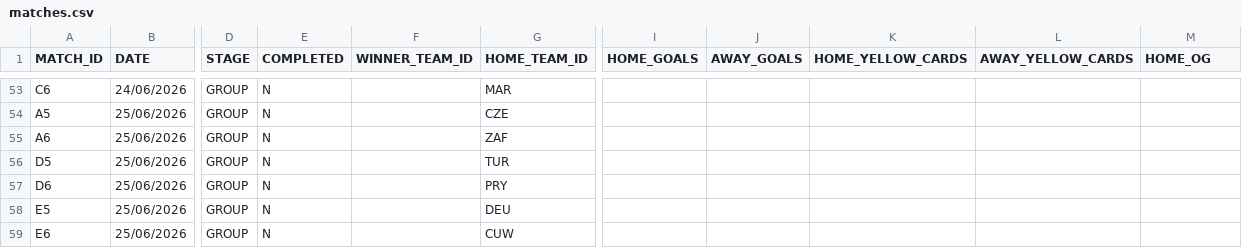
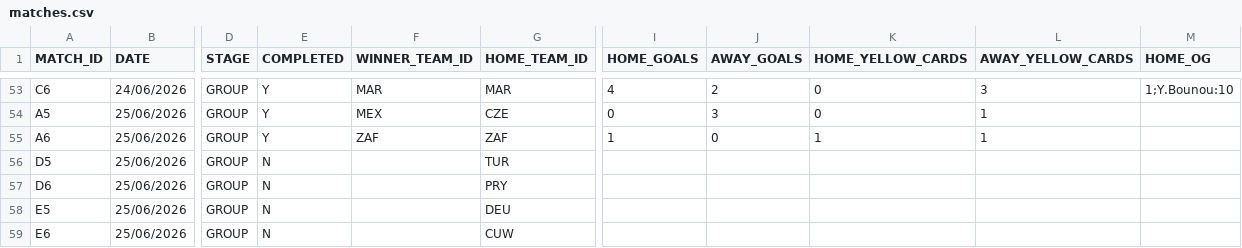
Before and after one commit to AdamJSc/sweepstake-markup-generator, a CSV file: domain/data/tournaments/2026-fifa-world-cup/matches.csv, drawn as a sheet; only a part is shown, gaps mark what is left out; the diff covers the shown part only; the diff names each change by its address in the sheet, - before the commit and + after, or states it on an @@ line.

```diff
--- a/domain/data/tournaments/2026-fifa-world-cup/matches.csv
+++ b/domain/data/tournaments/2026-fifa-world-cup/matches.csv
-E53:E55 (COMPLETED): N
+E53:E55 (COMPLETED): Y
-F53 (WINNER_TEAM_ID): (empty)
+F53 (WINNER_TEAM_ID): MAR
-I53 (HOME_GOALS): (empty)
+I53 (HOME_GOALS): 4
-J53 (AWAY_GOALS): (empty)
+J53 (AWAY_GOALS): 2
-K53:K54 (HOME_YELLOW_CARDS): (empty)
+K53:K54 (HOME_YELLOW_CARDS): 0
-L53 (AWAY_YELLOW_CARDS): (empty)
+L53 (AWAY_YELLOW_CARDS): 3
-M53 (HOME_OG): (empty)
+M53 (HOME_OG): 1;Y.Bounou:10
-F54 (WINNER_TEAM_ID): (empty)
+F54 (WINNER_TEAM_ID): MEX
-I54 (HOME_GOALS): (empty)
+I54 (HOME_GOALS): 0
-J54 (AWAY_GOALS): (empty)
+J54 (AWAY_GOALS): 3
-L54:L55 (AWAY_YELLOW_CARDS): (empty)
+L54:L55 (AWAY_YELLOW_CARDS): 1
-F55 (WINNER_TEAM_ID): (empty)
+F55 (WINNER_TEAM_ID): ZAF
-I55 (HOME_GOALS): (empty)
+I55 (HOME_GOALS): 1
-J55 (AWAY_GOALS): (empty)
+J55 (AWAY_GOALS): 0
-K55 (HOME_YELLOW_CARDS): (empty)
+K55 (HOME_YELLOW_CARDS): 1
```
Also changed, not shown: 43 edited cells elsewhere in this file.
